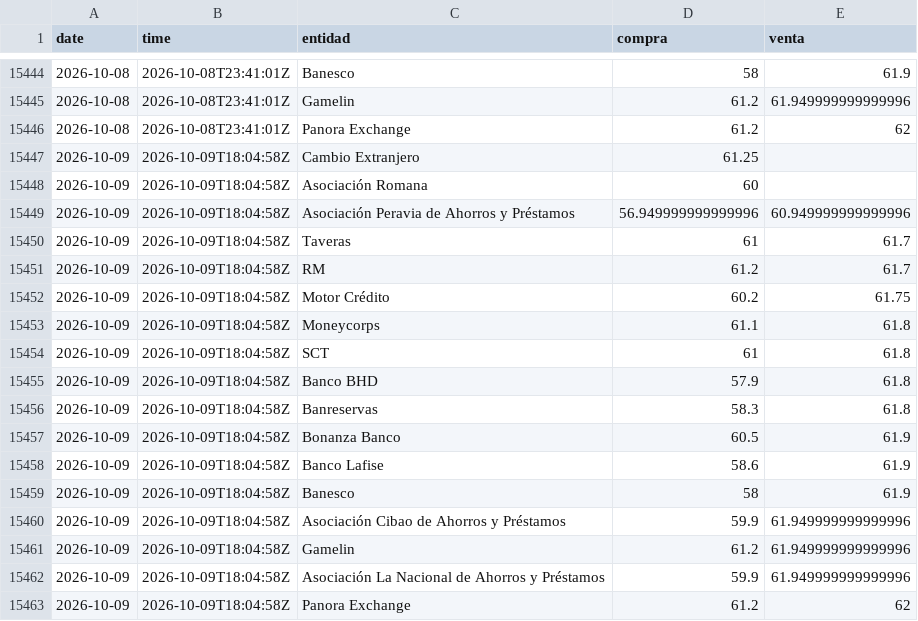
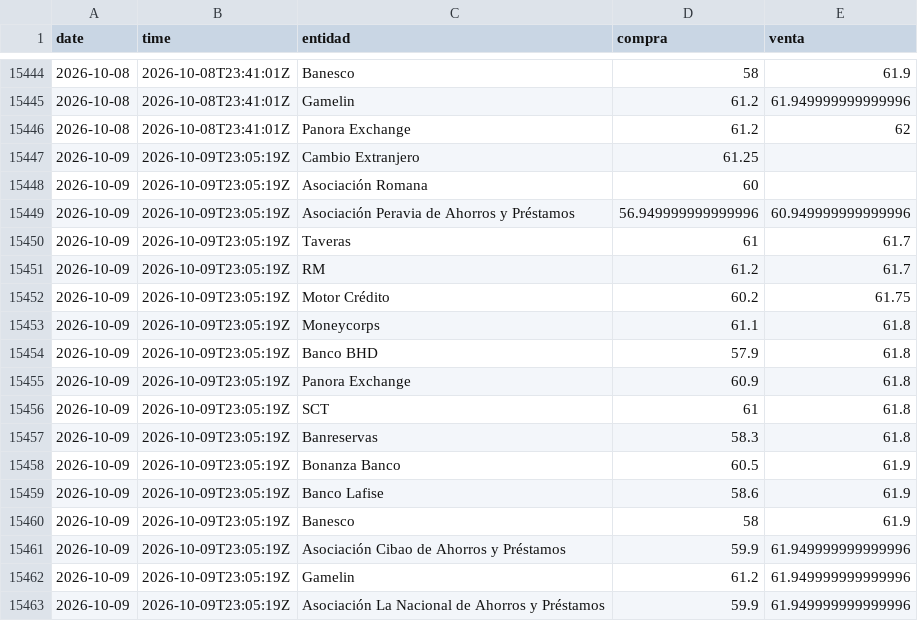
Before and after one commit to emilarmando03/webscraping-tc2, a CSV file: data/infodolar/_historico_infodolar.csv, drawn as a sheet; only a part is shown, gaps mark what is left out.

```diff
--- a/data/infodolar/_historico_infodolar.csv
+++ b/data/infodolar/_historico_infodolar.csv
@@ -15446,18 +15446,18 @@ date,time,entidad,compra,venta
 2026-10-08,2026-10-08T23:41:01Z,Panora Exchange,61.2,62
-2026-10-09,2026-10-09T18:04:58Z,Cambio Extranjero,61.25,
-2026-10-09,2026-10-09T18:04:58Z,Asociación Romana,60,
-2026-10-09,2026-10-09T18:04:58Z,Asociación Peravia de Ahorros y Préstamos,56.949999999999996,60.949999999999996
-2026-10-09,2026-10-09T18:04:58Z,Taveras,61,61.7
-2026-10-09,2026-10-09T18:04:58Z,RM,61.2,61.7
-2026-10-09,2026-10-09T18:04:58Z,Motor Crédito,60.2,61.75
-2026-10-09,2026-10-09T18:04:58Z,Moneycorps,61.1,61.8
-2026-10-09,2026-10-09T18:04:58Z,SCT,61,61.8
-2026-10-09,2026-10-09T18:04:58Z,Banco BHD,57.9,61.8
-2026-10-09,2026-10-09T18:04:58Z,Banreservas,58.3,61.8
-2026-10-09,2026-10-09T18:04:58Z,Bonanza Banco,60.5,61.9
-2026-10-09,2026-10-09T18:04:58Z,Banco Lafise,58.6,61.9
-2026-10-09,2026-10-09T18:04:58Z,Banesco,58,61.9
-2026-10-09,2026-10-09T18:04:58Z,Asociación Cibao de Ahorros y Préstamos,59.9,61.949999999999996
-2026-10-09,2026-10-09T18:04:58Z,Gamelin,61.2,61.949999999999996
-2026-10-09,2026-10-09T18:04:58Z,Asociación La Nacional de Ahorros y Préstamos,59.9,61.949999999999996
-2026-10-09,2026-10-09T18:04:58Z,Panora Exchange,61.2,62
+2026-10-09,2026-10-09T23:05:19Z,Cambio Extranjero,61.25,
+2026-10-09,2026-10-09T23:05:19Z,Asociación Romana,60,
+2026-10-09,2026-10-09T23:05:19Z,Asociación Peravia de Ahorros y Préstamos,56.949999999999996,60.949999999999996
+2026-10-09,2026-10-09T23:05:19Z,Taveras,61,61.7
+2026-10-09,2026-10-09T23:05:19Z,RM,61.2,61.7
+2026-10-09,2026-10-09T23:05:19Z,Motor Crédito,60.2,61.75
+2026-10-09,2026-10-09T23:05:19Z,Moneycorps,61.1,61.8
+2026-10-09,2026-10-09T23:05:19Z,Banco BHD,57.9,61.8
+2026-10-09,2026-10-09T23:05:19Z,Panora Exchange,60.9,61.8
+2026-10-09,2026-10-09T23:05:19Z,SCT,61,61.8
+2026-10-09,2026-10-09T23:05:19Z,Banreservas,58.3,61.8
+2026-10-09,2026-10-09T23:05:19Z,Bonanza Banco,60.5,61.9
+2026-10-09,2026-10-09T23:05:19Z,Banco Lafise,58.6,61.9
+2026-10-09,2026-10-09T23:05:19Z,Banesco,58,61.9
+2026-10-09,2026-10-09T23:05:19Z,Asociación Cibao de Ahorros y Préstamos,59.9,61.949999999999996
+2026-10-09,2026-10-09T23:05:19Z,Gamelin,61.2,61.949999999999996
+2026-10-09,2026-10-09T23:05:19Z,Asociación La Nacional de Ahorros y Préstamos,59.9,61.949999999999996
```
Also changed, not shown: data/infodolar/csv/2026-10-09.csv, 4 other files.
